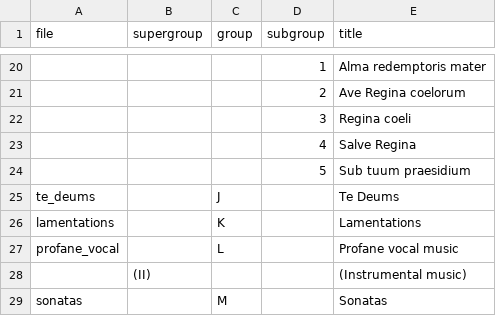
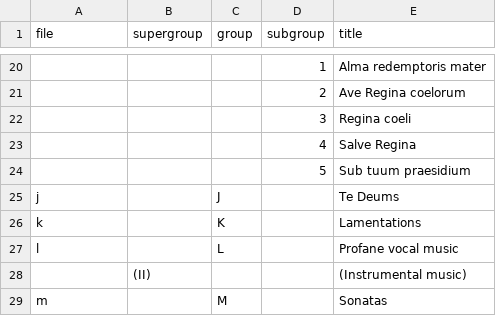
Before and after one commit to edition-esser-skala/werner-catalogue-of-works, a CSV file: data/catalogue_overview.csv, drawn as a sheet; only a part is shown, gaps mark what is left out; the diff covers the shown part only; the diff names each change by its address in the sheet, - before the commit and + after, or states it on an @@ line.

```diff
--- a/data/catalogue_overview.csv
+++ b/data/catalogue_overview.csv
-A25 (file): te_deums
+A25 (file): j
-A26 (file): lamentations
+A26 (file): k
-A27 (file): profane_vocal
+A27 (file): l
-A29 (file): sonatas
+A29 (file): m
```
Also changed, not shown: 13 edited cells elsewhere in this file, 3 other files.
